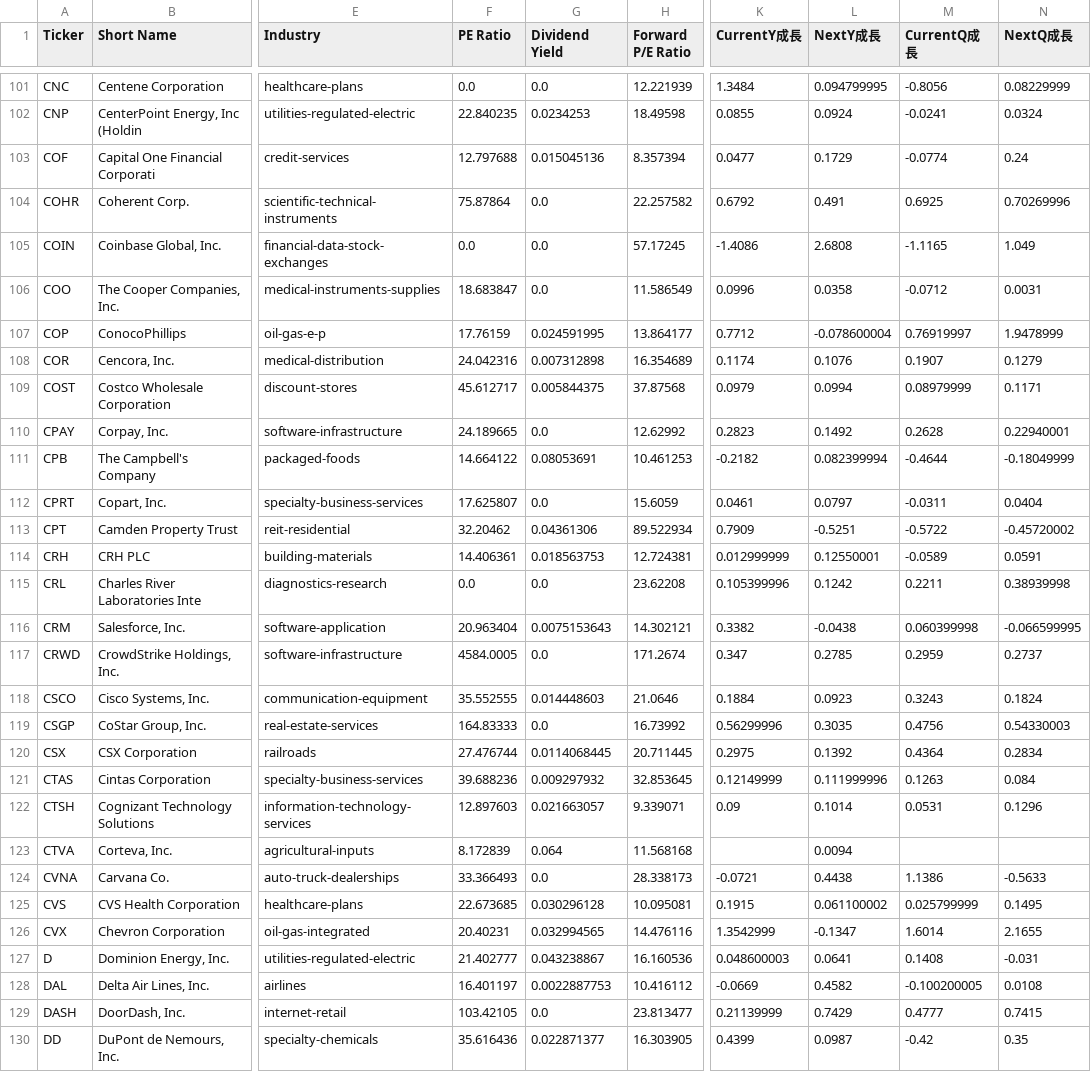
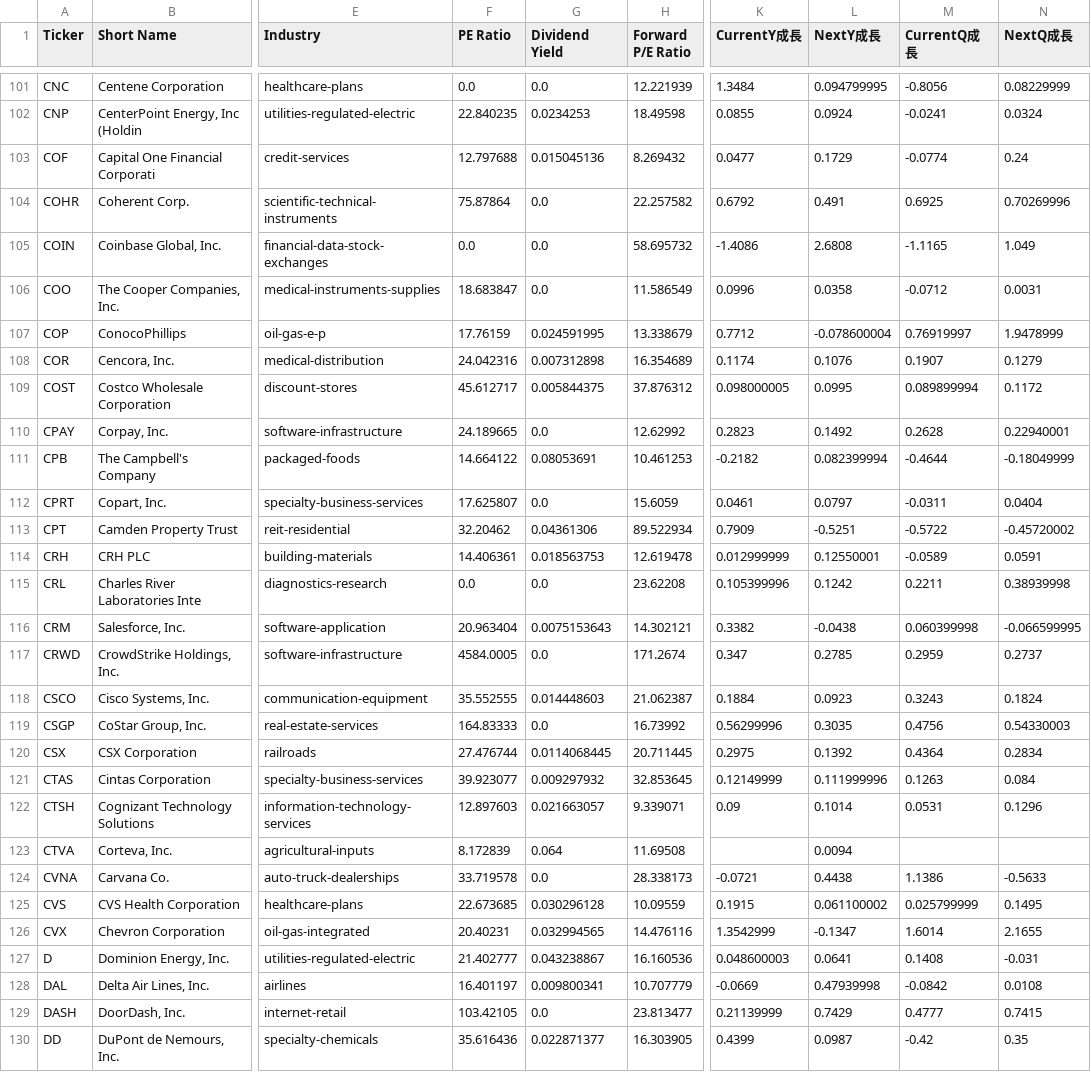
Before and after one commit to chenyicheng2008/sp500-OHLC, a CSV file: data/weekly_reutin/SP550_memory_combined.csv, drawn as a sheet; only a part is shown, gaps mark what is left out; the diff covers the shown part only; the diff names each change by its address in the sheet, - before the commit and + after, or states it on an @@ line.

```diff
--- a/data/weekly_reutin/SP550_memory_combined.csv
+++ b/data/weekly_reutin/SP550_memory_combined.csv
-H103 (Forward P/E Ratio): 8.357394
+H103 (Forward P/E Ratio): 8.269432
-H105 (Forward P/E Ratio): 57.17245
+H105 (Forward P/E Ratio): 58.695732
-H107 (Forward P/E Ratio): 13.864177
+H107 (Forward P/E Ratio): 13.338679
-H109 (Forward P/E Ratio): 37.87568
+H109 (Forward P/E Ratio): 37.876312
-K109 (CurrentY成長): 0.0979
+K109 (CurrentY成長): 0.098000005
-L109 (NextY成長): 0.0994
+L109 (NextY成長): 0.0995
-M109 (CurrentQ成長): 0.08979999
+M109 (CurrentQ成長): 0.089899994
-N109 (NextQ成長): 0.1171
+N109 (NextQ成長): 0.1172
-H114 (Forward P/E Ratio): 12.724381
+H114 (Forward P/E Ratio): 12.619478
-H118 (Forward P/E Ratio): 21.0646
+H118 (Forward P/E Ratio): 21.062387
-F121 (PE Ratio): 39.688236
+F121 (PE Ratio): 39.923077
-H123 (Forward P/E Ratio): 11.568168
+H123 (Forward P/E Ratio): 11.69508
-F124 (PE Ratio): 33.366493
+F124 (PE Ratio): 33.719578
-H125 (Forward P/E Ratio): 10.095081
+H125 (Forward P/E Ratio): 10.09559
-G128 (Dividend Yield): 0.0022887753
+G128 (Dividend Yield): 0.009800341
-H128 (Forward P/E Ratio): 10.416112
+H128 (Forward P/E Ratio): 10.707779
-L128 (NextY成長): 0.4582
+L128 (NextY成長): 0.47939998
-M128 (CurrentQ成長): -0.100200005
+M128 (CurrentQ成長): -0.0842
```
Also changed, not shown: 60 edited cells elsewhere in this file, data/weekly_reutin/Memory_ohlc.csv, data/weekly_reutin/aisoft_df.csv, 2 other files.
